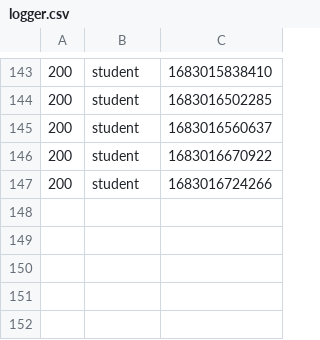
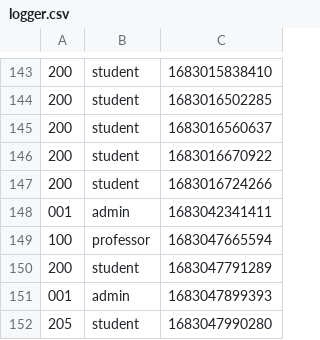
Before and after one commit to vbeeharry/uhv_COSC6342_iSMS, a CSV file: jar/logger.csv, drawn as a sheet; only a part is shown, gaps mark what is left out; the diff names each change by its address in the sheet, - before the commit and + after, or states it on an @@ line.

```diff
--- a/jar/logger.csv
+++ b/jar/logger.csv
+row 148: 001 | admin | 1683042341411
+row 149: 100 | professor | 1683047665594
+row 150: 200 | student | 1683047791289
+row 151: 001 | admin | 1683047899393
+row 152: 205 | student | 1683047990280
```
Also changed, not shown: jar/courses.csv, jar/records.csv, 2 other files.
